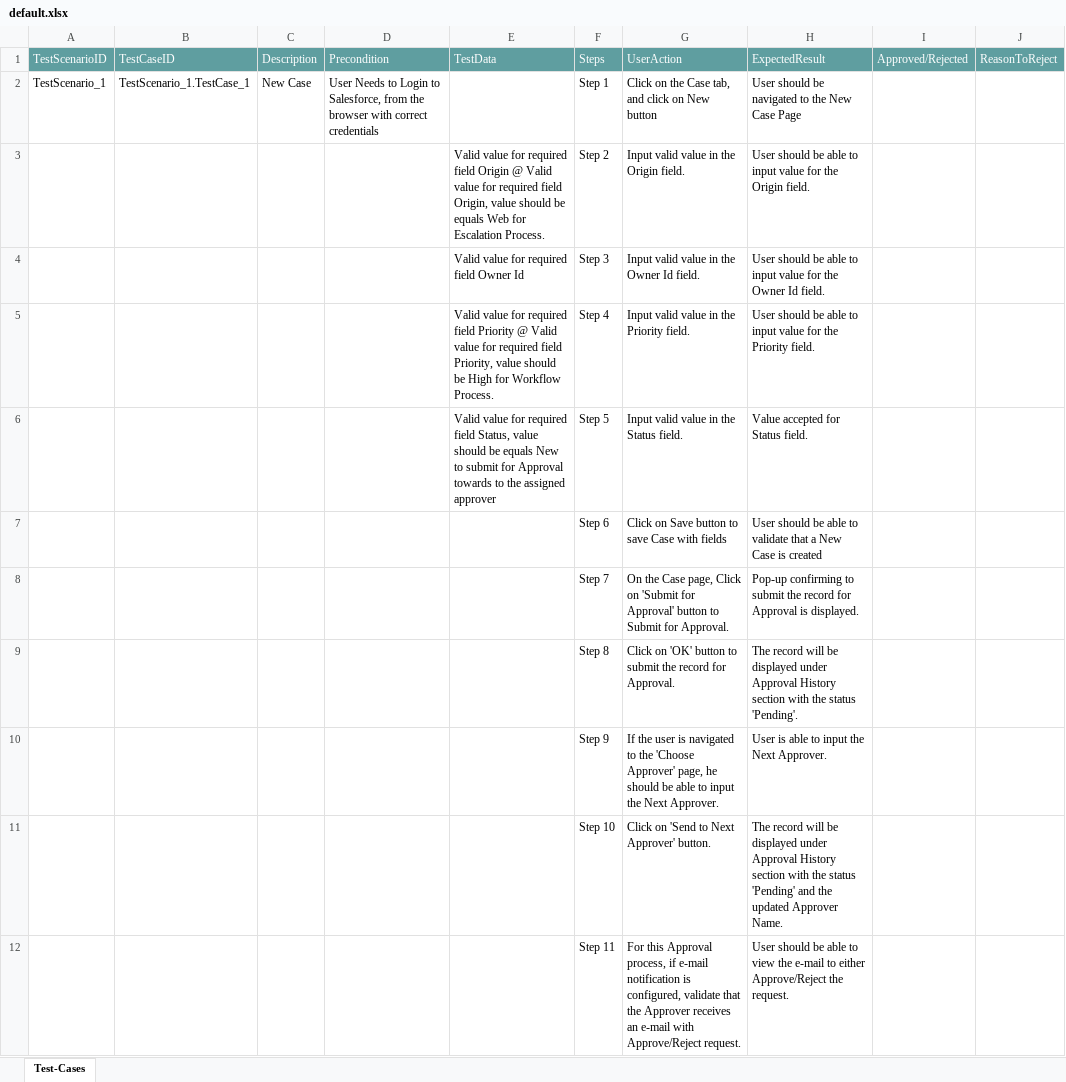
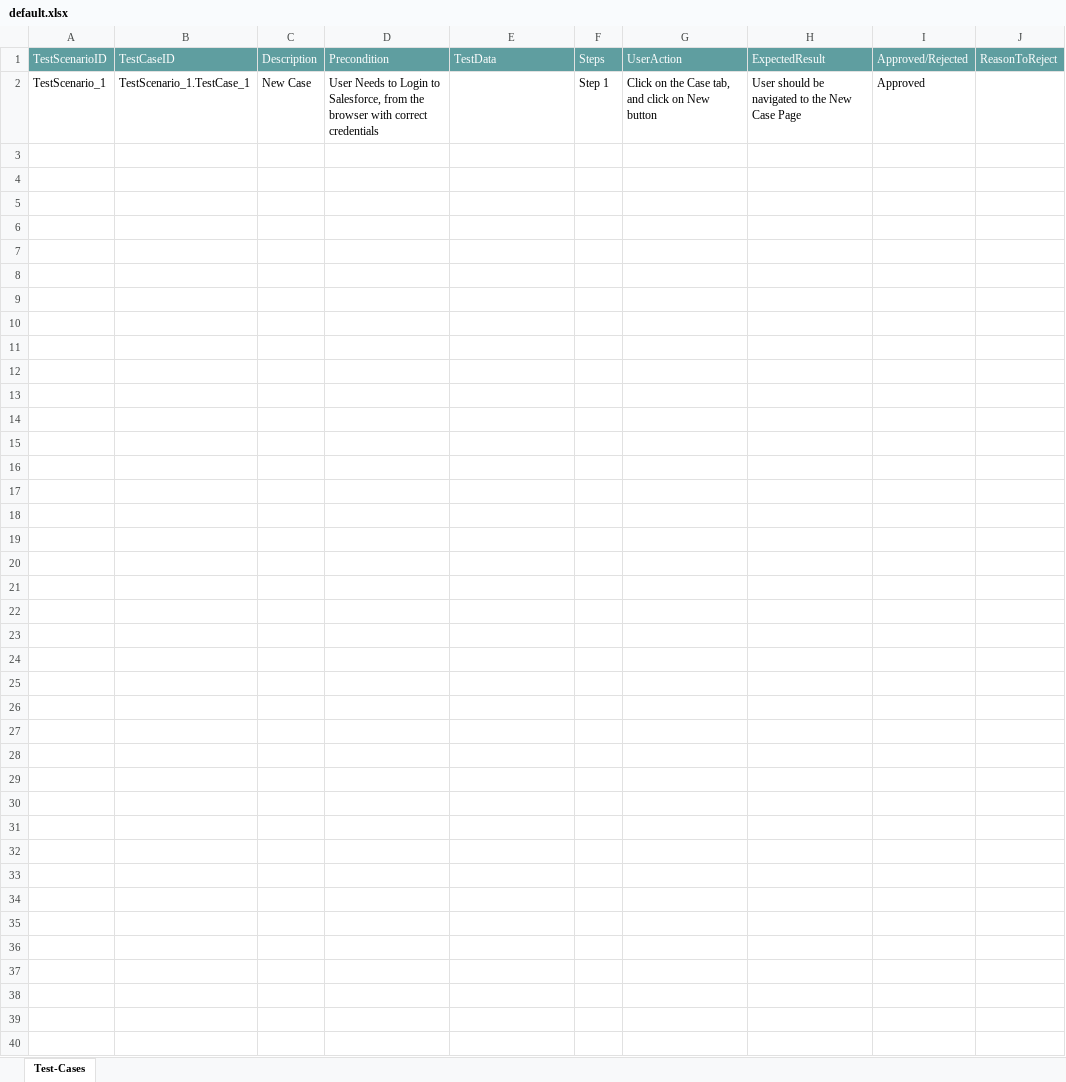
Before and after one commit to ShaikMohamedIrfan/Verify, an Excel workbook: default.xlsx, sheet Test-Cases, drawn as a sheet; values as stored, in another font and other column widths than the file's, no borders; table styles not drawn; the diff names each change by its address in the sheet, - before the commit and + after, or states it on an @@ line.

Commit message:
Add files via upload

```diff
--- a/default.xlsx (sheet Test-Cases)
+++ b/default.xlsx (sheet Test-Cases)
-I2: (empty)
+I2: Approved
@@ row 3 hidden:  |  |  |  | Valid value for required field Origin @ Valid value for required field Origin, value should be equals Web for Escalation Process. | Step 2 | Input valid value in the Origin field. | User should be able to input value for the Origin field. @@
@@ row 4 hidden:  |  |  |  | Valid value for required field Owner Id | Step 3 | Input valid value in the Owner Id field. | User should be able to input value for the Owner Id field. @@
@@ row 5 hidden:  |  |  |  | Valid value for required field Priority @ Valid value for required field Priority, value should be High for Workflow Process. | Step 4 | Input valid value in the Priority field. | User should be able to input value for the Priority field. @@
@@ row 6 hidden:  |  |  |  | Valid value for required field Status, value should be equals New to submit for Approval towards to the assigned approver | Step 5 | Input valid value in the Status field. | Value accepted for Status field. @@
@@ row 7 hidden:  |  |  |  |  | Step 6 | Click on Save button to save Case with fields | User should be able to validate that a New Case is created @@
@@ row 8 hidden:  |  |  |  |  | Step 7 | On the Case page, Click on 'Submit for Approval' button to Submit for Approval. | Pop-up confirming to submit the record for Approval is displayed. @@
@@ row 9 hidden:  |  |  |  |  | Step 8 | Click on 'OK' button to submit the record for Approval. | The record will be displayed under Approval History section with the status 'Pending'. @@
@@ row 10 hidden:  |  |  |  |  | Step 9 | If the user is navigated to the 'Choose Approver' page, he should be able to input the Next Approver. | User is able to input the Next Approver. @@
@@ row 11 hidden:  |  |  |  |  | Step 10 | Click on 'Send to Next Approver' button. | The record will be displayed under Approval History section with the status 'Pending' and the updated Approver Name. @@
@@ row 12 hidden:  |  |  |  |  | Step 11 | For this Approval process, if e-mail notification is configured, validate that the Approver receives an e-mail with Approve/Reject request. | User should be able to view the e-mail to either Approve/Reject the request. @@
```
